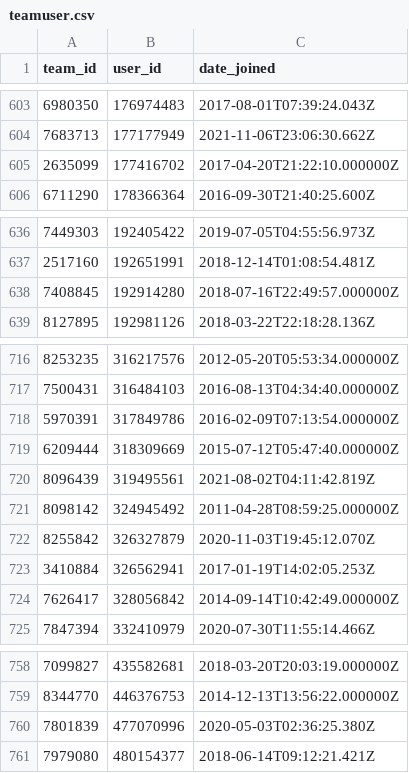
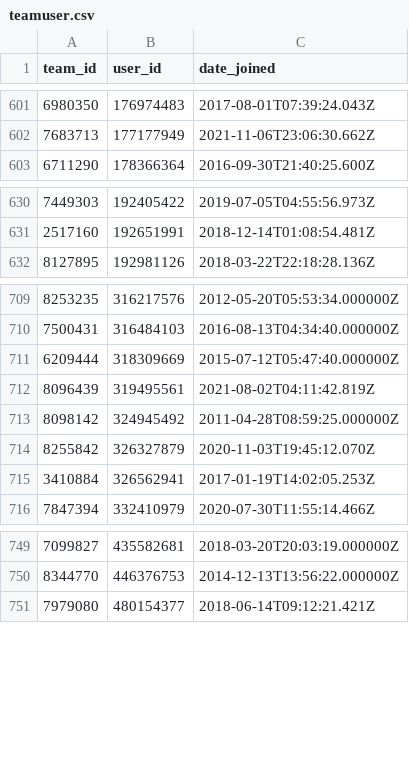
Before and after one commit to prabhumarappan/CS586-project, a CSV file: 3/data/teamuser.csv, drawn as a sheet; only a part is shown, gaps mark what is left out; the diff covers the shown part only; the diff names each change by its address in the sheet, - before the commit and + after, or states it on an @@ line.

```diff
--- a/3/data/teamuser.csv
+++ b/3/data/teamuser.csv
-row 605: 2635099 | 177416702 | 2017-04-20T21:22:10.000000Z
-row 638: 7408845 | 192914280 | 2018-07-16T22:49:57.000000Z
-row 718: 5970391 | 317849786 | 2016-02-09T07:13:54.000000Z
-row 724: 7626417 | 328056842 | 2014-09-14T10:42:49.000000Z
-row 760: 7801839 | 477070996 | 2020-05-03T02:36:25.380Z
```
Also changed, not shown: 9 removed rows elsewhere in this file.
